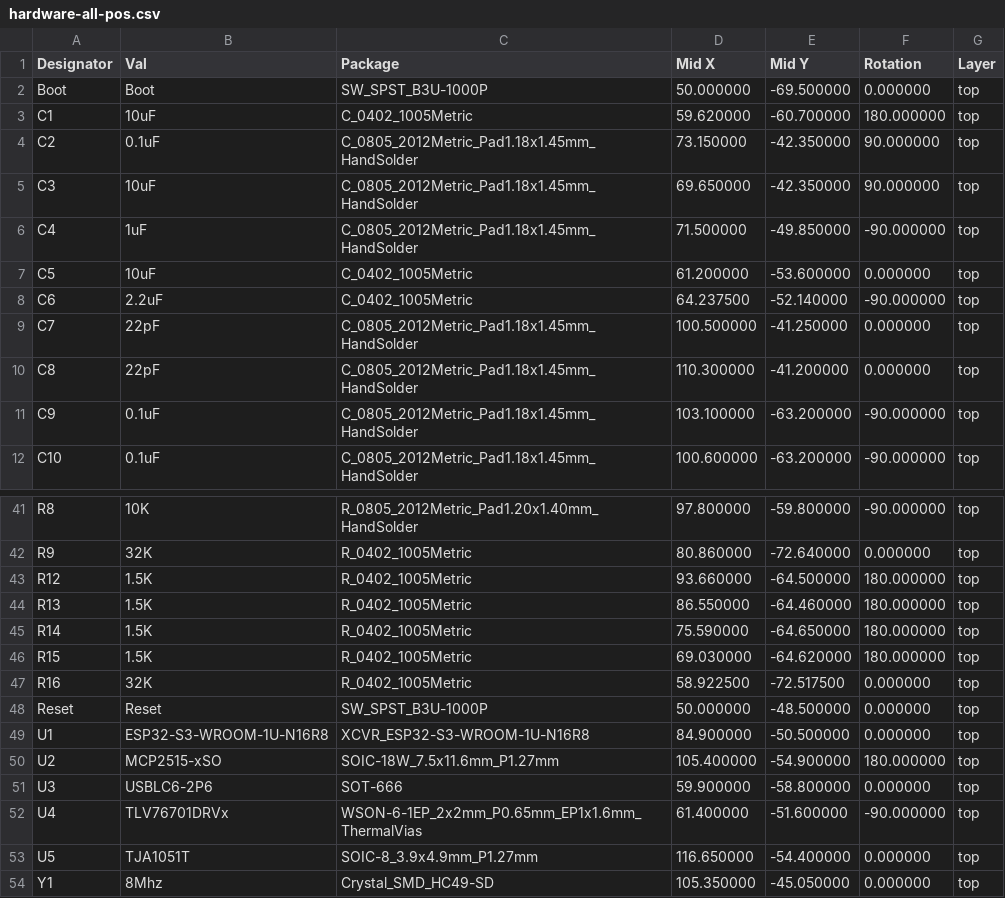
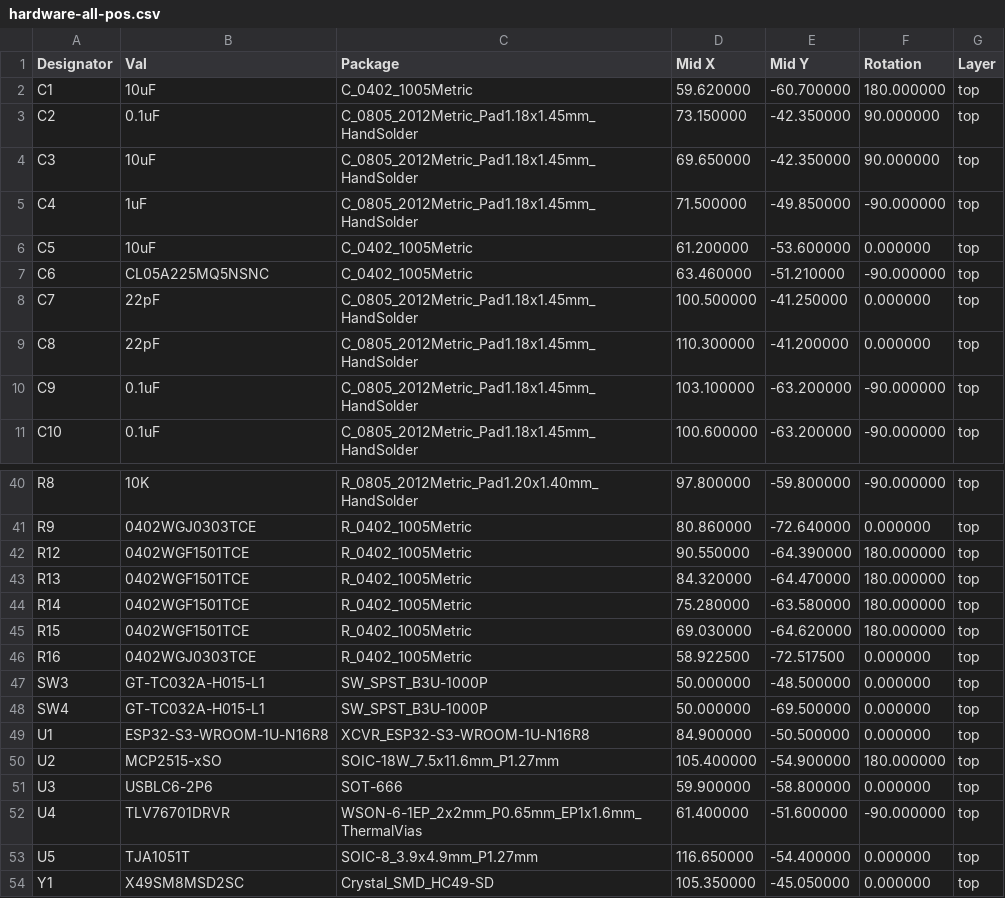
Before and after one commit to EliasFIlho/Cruise_Control_Hardware, a CSV file: hardware/manufacture/hardware-all-pos.csv, drawn as a sheet; only a part is shown, gaps mark what is left out; removed rows and columns are numbered as before the commit, all else as after; the diff covers the shown part only; the diff names each change by its address in the sheet, - before the commit and + after, or states it on an @@ line.

```diff
--- a/hardware/manufacture/hardware-all-pos.csv
+++ b/hardware/manufacture/hardware-all-pos.csv
-row 2: Boot | Boot | SW_SPST_B3U-1000P | 50.000000 | -69.500000 | 0.000000 | top
-B7 (Val): 2.2uF
+B7 (Val): CL05A225MQ5NSNC
-D7 (Mid X): 64.237500
+D7 (Mid X): 63.460000
-E7 (Mid Y): -52.140000
+E7 (Mid Y): -51.210000
-B41 (Val): 32K
+B41 (Val): 0402WGJ0303TCE
-B42:B45 (Val): 1.5K
+B42:B45 (Val): 0402WGF1501TCE
-D42 (Mid X): 93.660000
+D42 (Mid X): 90.550000
-E42 (Mid Y): -64.500000
+E42 (Mid Y): -64.390000
-D43 (Mid X): 86.550000
+D43 (Mid X): 84.320000
-E43 (Mid Y): -64.460000
+E43 (Mid Y): -64.470000
-D44 (Mid X): 75.590000
+D44 (Mid X): 75.280000
-E44 (Mid Y): -64.650000
+E44 (Mid Y): -63.580000
-B46 (Val): 32K
+B46 (Val): 0402WGJ0303TCE
-A47 (Designator): Reset
+A47 (Designator): SW3
-B47 (Val): Reset
+B47 (Val): GT-TC032A-H015-L1
+row 48: SW4 | GT-TC032A-H015-L1 | SW_SPST_B3U-1000P | 50.000000 | -69.500000 | 0.000000 | top
-B52 (Val): TLV76701DRVx
+B52 (Val): TLV76701DRVR
-B54 (Val): 8Mhz
+B54 (Val): X49SM8MSD2SC
```
Also changed, not shown: 2 added rows, 2 removed rows and 24 edited cells elsewhere in this file, hardware/manufacture/hardware.csv, 30 other files.
